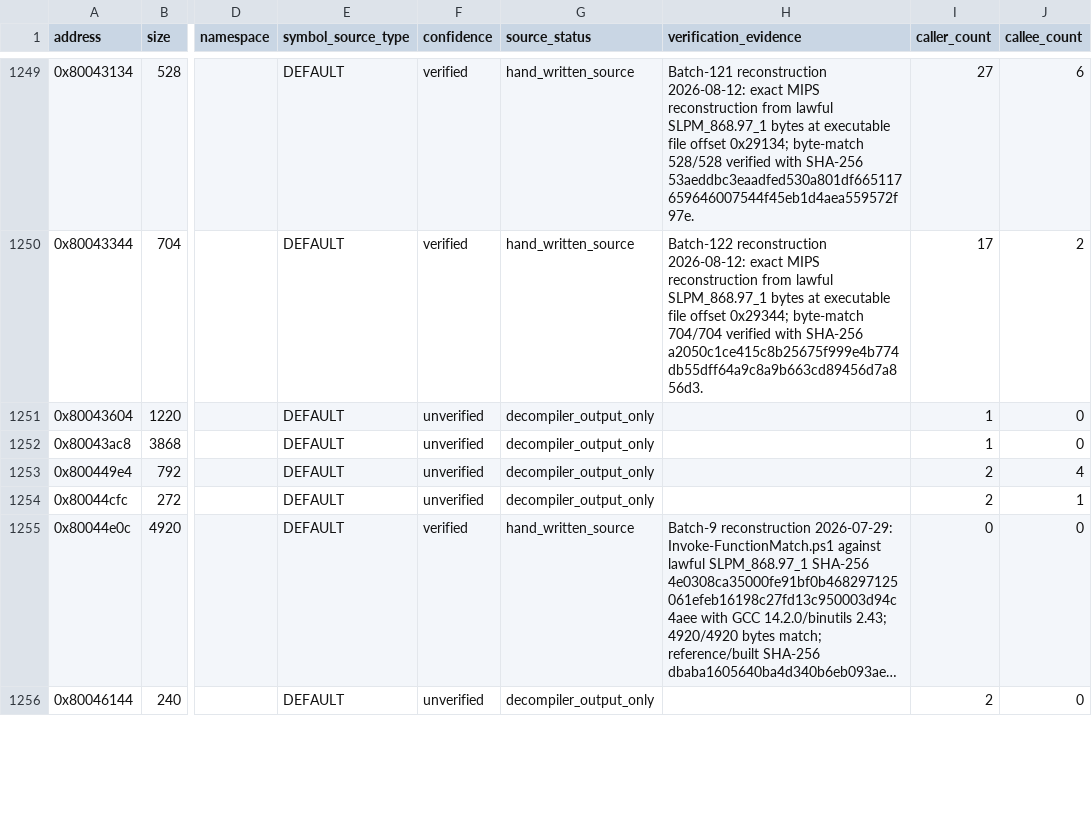
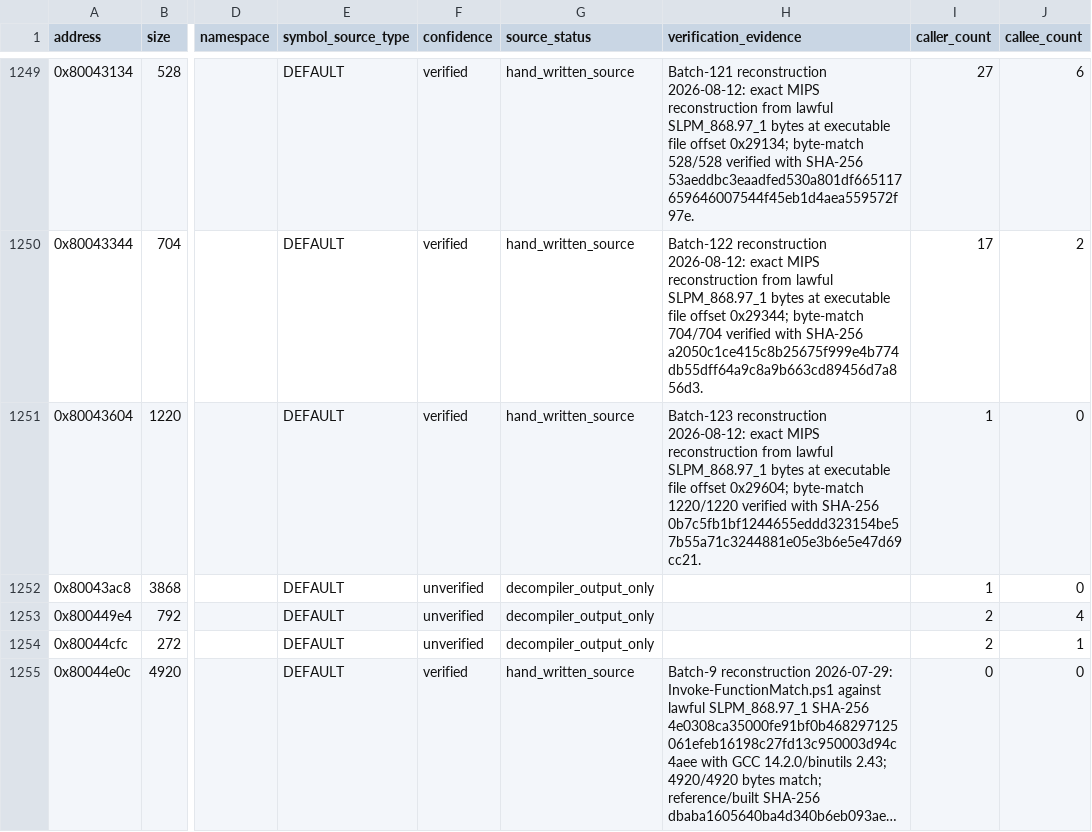
Before and after one commit to RieLoveChan/RiePS1, a CSV file: docs/games/ddr-5th-mix-jp-symbol-map.csv, drawn as a sheet; only a part is shown, gaps mark what is left out; the shorter side is filled out with more unchanged rows; long unchanged cells end in …; the diff names each change by its address in the sheet, - before the commit and + after, or states it on an @@ line.

Commit message:
Match DDR5 FUN_80043604 state processor

```diff
--- a/docs/games/ddr-5th-mix-jp-symbol-map.csv
+++ b/docs/games/ddr-5th-mix-jp-symbol-map.csv
-F1251 (confidence): unverified
+F1251 (confidence): verified
-G1251 (source_status): decompiler_output_only
+G1251 (source_status): hand_written_source
-H1251 (verification_evidence): (empty)
+H1251 (verification_evidence): Batch-123 reconstruction 2026-08-12: exact MIPS reconstruction from lawful SLPM_868.97_1 bytes at executable file offset 0x29604; byte-match 1220/1220 verified with SHA-256 0b7c5fb1bf1244655eddd323154be57b55a71c3244881e05e3b6e5e47d69cc21.
```
Also changed, not shown: 3 other files.
